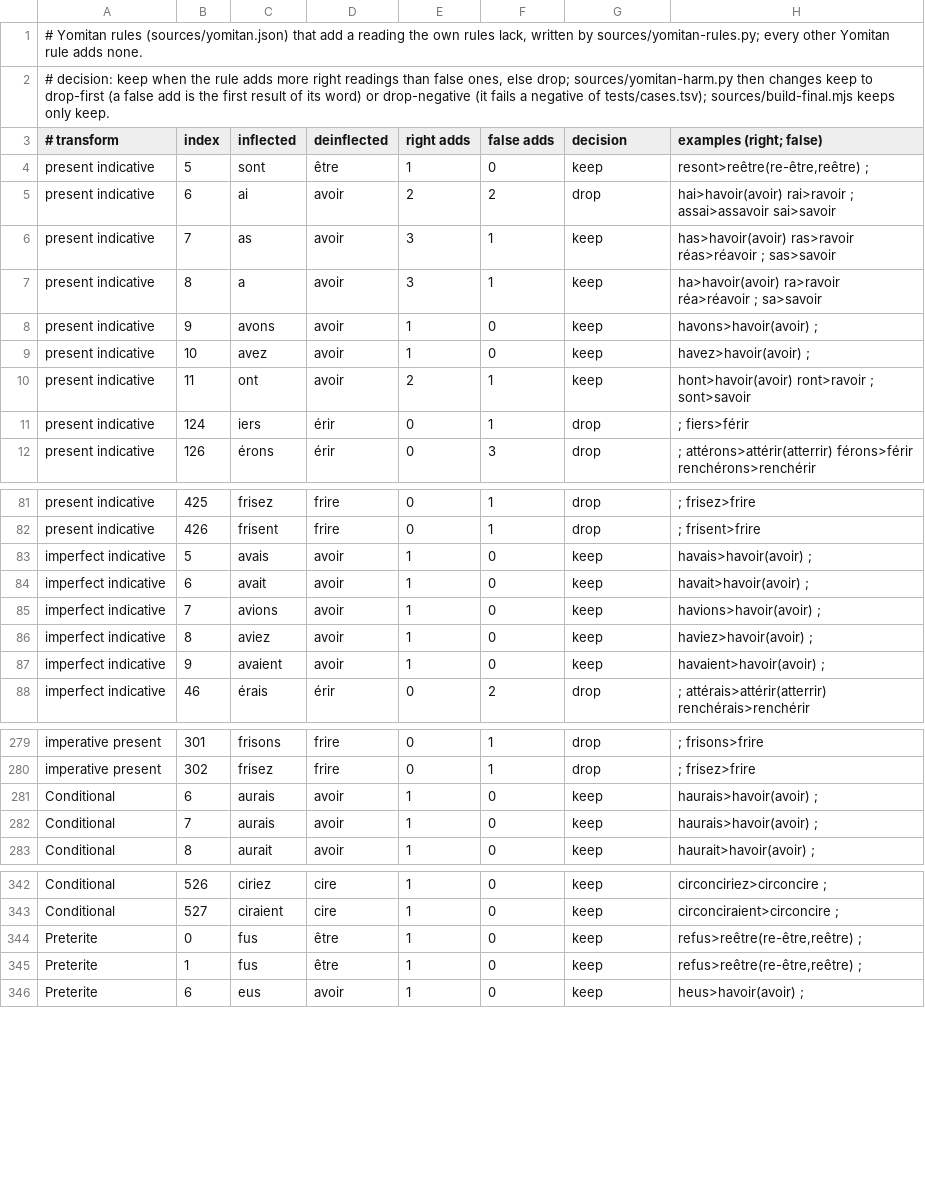
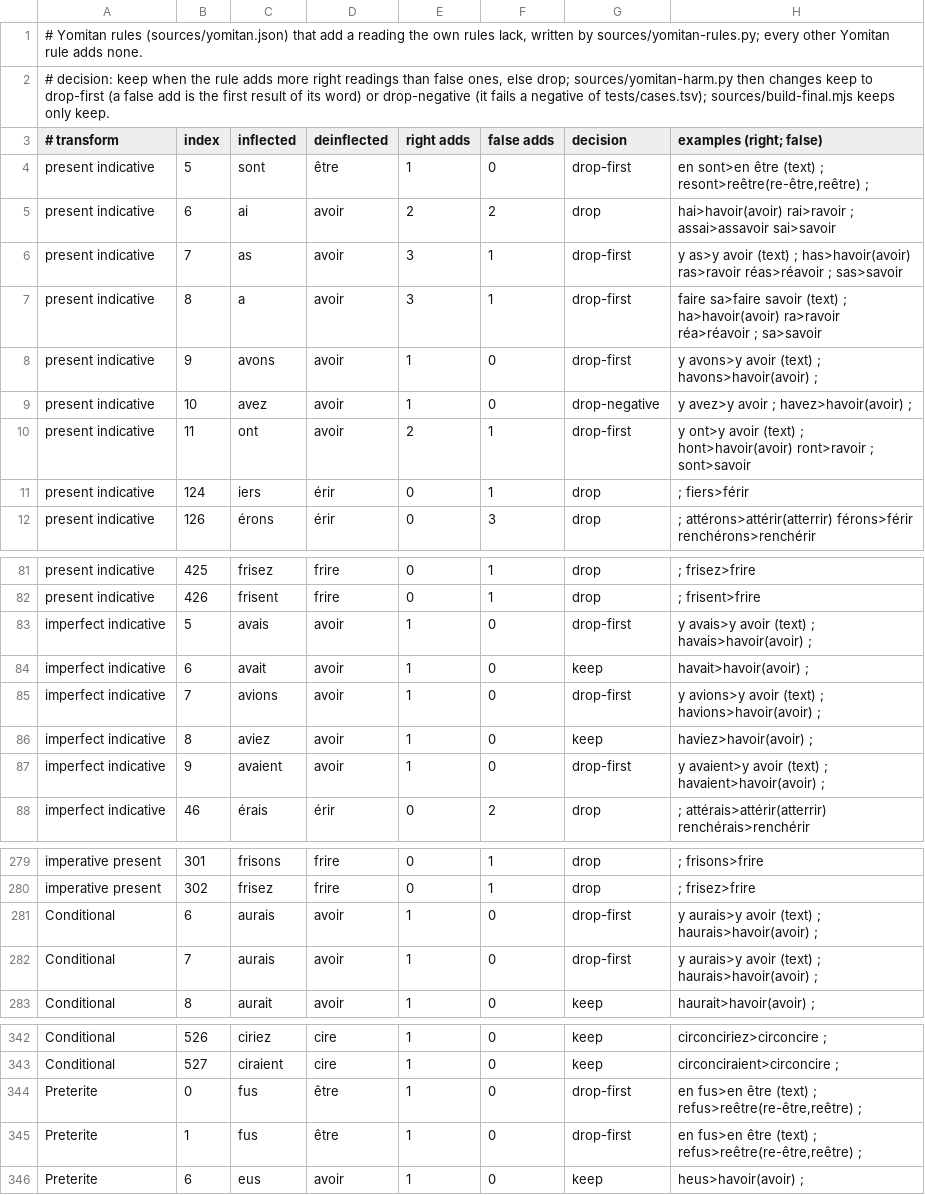
Before and after one commit to bee-san/hoshidicts, a TSV file: languages/fr/sources/yomitan-provenance.tsv, drawn as a sheet; only a part is shown, gaps mark what is left out; the diff covers the shown part only.

Commit message:
fr: phrases after en and y, the gerund, plurals of words in -s; recomputed final set
Found on real text (three Project Gutenberg novels, Tatoeba) by comparing
first results, and on hand-judged samples:
- être and vouloir are not read after en, m'en, t'en or s'en, and avoir's
  forms other than the third person singular not after y: j'en suis sûr,
  je m'en suis allé, je n'en veux plus and j'y ai pensé no longer give the
  phrases en être, s'en être, en vouloir and y avoir first (9 of 12
  sampled en être readings in Tatoeba were wrong); il y a and il n'y avait
  still give y avoir.
- A present participle after en is the gerund: en revenant is no longer en
  revenir.
- The plural -s rule leaves out stems in -s, -x and -z (Miss was read as
  the plural of mis).
sources/yomitan-harm.py now also compares whole hover texts, and leaves out
the Yomitan rules that put such readings back (sont -> être gave en sont ->
en être; a -> avoir gave faire sa -> faire savoir). 187 Yomitan rules are
kept.

```diff
--- a/languages/fr/sources/yomitan-provenance.tsv
+++ b/languages/fr/sources/yomitan-provenance.tsv
@@ -3,9 +3,9 @@
 # transform	index	inflected	deinflected	right adds	false adds	decision	examples (right; false)
-present indicative	5	sont	être	1	0	keep	resont>reêtre(re-être,reêtre) ;
+present indicative	5	sont	être	1	0	drop-first	en sont>en être (text) ; resont>reêtre(re-être,reêtre) ;
 present indicative	6	ai	avoir	2	2	drop	hai>havoir(avoir) rai>ravoir ; assai>assavoir sai>savoir
-present indicative	7	as	avoir	3	1	keep	has>havoir(avoir) ras>ravoir réas>réavoir ; sas>savoir
-present indicative	8	a	avoir	3	1	keep	ha>havoir(avoir) ra>ravoir réa>réavoir ; sa>savoir
-present indicative	9	avons	avoir	1	0	keep	havons>havoir(avoir) ;
-present indicative	10	avez	avoir	1	0	keep	havez>havoir(avoir) ;
-present indicative	11	ont	avoir	2	1	keep	hont>havoir(avoir) ront>ravoir ; sont>savoir
+present indicative	7	as	avoir	3	1	drop-first	y as>y avoir (text) ; has>havoir(avoir) ras>ravoir réas>réavoir ; sas>savoir
+present indicative	8	a	avoir	3	1	drop-first	faire sa>faire savoir (text) ; ha>havoir(avoir) ra>ravoir réa>réavoir ; sa>savoir
+present indicative	9	avons	avoir	1	0	drop-first	y avons>y avoir (text) ; havons>havoir(avoir) ;
+present indicative	10	avez	avoir	1	0	drop-negative	y avez>y avoir ; havez>havoir(avoir) ;
+present indicative	11	ont	avoir	2	1	drop-first	y ont>y avoir (text) ; hont>havoir(avoir) ront>ravoir ; sont>savoir
 present indicative	124	iers	érir	0	1	drop	; fiers>férir
@@ -82,7 +82,7 @@ present indicative	425	frisez	frire	0	1	drop	; frisez>frire
 present indicative	426	frisent	frire	0	1	drop	; frisent>frire
-imperfect indicative	5	avais	avoir	1	0	keep	havais>havoir(avoir) ;
+imperfect indicative	5	avais	avoir	1	0	drop-first	y avais>y avoir (text) ; havais>havoir(avoir) ;
 imperfect indicative	6	avait	avoir	1	0	keep	havait>havoir(avoir) ;
-imperfect indicative	7	avions	avoir	1	0	keep	havions>havoir(avoir) ;
+imperfect indicative	7	avions	avoir	1	0	drop-first	y avions>y avoir (text) ; havions>havoir(avoir) ;
 imperfect indicative	8	aviez	avoir	1	0	keep	haviez>havoir(avoir) ;
-imperfect indicative	9	avaient	avoir	1	0	keep	havaient>havoir(avoir) ;
+imperfect indicative	9	avaient	avoir	1	0	drop-first	y avaient>y avoir (text) ; havaient>havoir(avoir) ;
 imperfect indicative	46	érais	érir	0	2	drop	; attérais>attérir(atterrir) renchérais>renchérir
@@ -280,4 +280,4 @@ imperative present	301	frisons	frire	0	1	drop	; frisons>frire
 imperative present	302	frisez	frire	0	1	drop	; frisez>frire
-Conditional	6	aurais	avoir	1	0	keep	haurais>havoir(avoir) ;
-Conditional	7	aurais	avoir	1	0	keep	haurais>havoir(avoir) ;
+Conditional	6	aurais	avoir	1	0	drop-first	y aurais>y avoir (text) ; haurais>havoir(avoir) ;
+Conditional	7	aurais	avoir	1	0	drop-first	y aurais>y avoir (text) ; haurais>havoir(avoir) ;
 Conditional	8	aurait	avoir	1	0	keep	haurait>havoir(avoir) ;
@@ -343,4 +343,4 @@ Conditional	526	ciriez	cire	1	0	keep	circonciriez>circoncire ;
 Conditional	527	ciraient	cire	1	0	keep	circonciraient>circoncire ;
-Preterite	0	fus	être	1	0	keep	refus>reêtre(re-être,reêtre) ;
-Preterite	1	fus	être	1	0	keep	refus>reêtre(re-être,reêtre) ;
+Preterite	0	fus	être	1	0	drop-first	en fus>en être (text) ; refus>reêtre(re-être,reêtre) ;
+Preterite	1	fus	être	1	0	drop-first	en fus>en être (text) ; refus>reêtre(re-être,reêtre) ;
 Preterite	6	eus	avoir	1	0	keep	heus>havoir(avoir) ;
```
Also changed, not shown: 2 edited cells elsewhere in this file, 8 other files.
